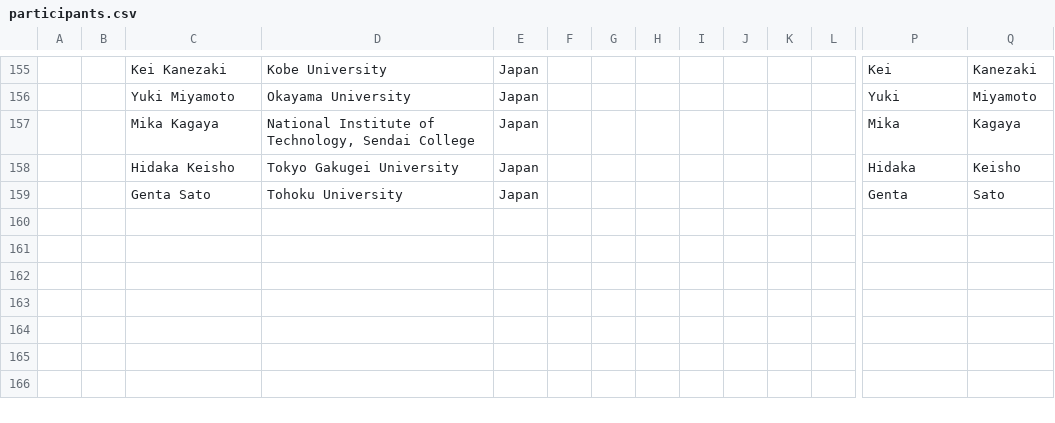
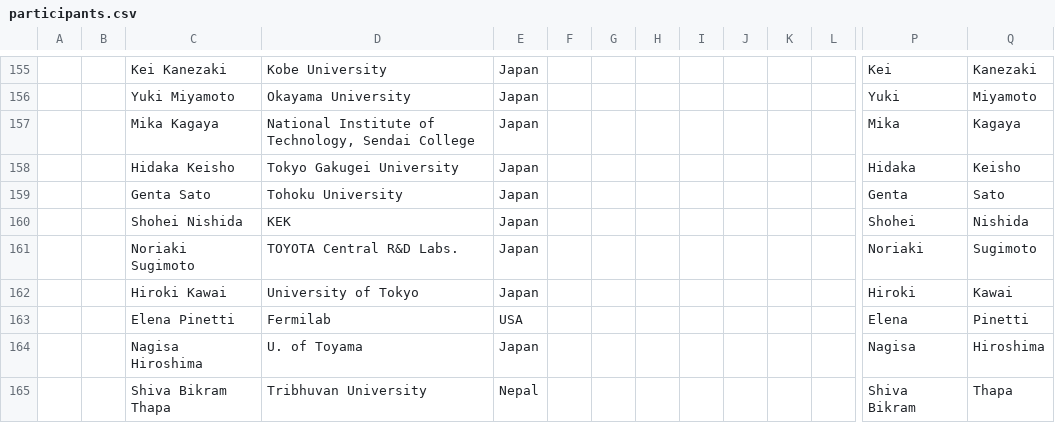
Before and after one commit to moritzhuetten/sazerac_template, a CSV file: data/participants.csv, drawn as a sheet; only a part is shown, gaps mark what is left out; rows hold the shown columns only; the diff names each change by its address in the sheet, - before the commit and + after, or states it on an @@ line.

```diff
--- a/data/participants.csv
+++ b/data/participants.csv
+row 160:  |  | Shohei Nishida | KEK | Japan |  |  |  |  |  |  |  | Shohei | Nishida
+row 161:  |  | Noriaki Sugimoto | TOYOTA Central R&D Labs. | Japan |  |  |  |  |  |  |  | Noriaki | Sugimoto
+row 162:  |  | Hiroki Kawai | University of Tokyo | Japan |  |  |  |  |  |  |  | Hiroki | Kawai
+row 163:  |  | Elena Pinetti | Fermilab | USA |  |  |  |  |  |  |  | Elena | Pinetti
+row 164:  |  | Nagisa Hiroshima | U. of Toyama | Japan |  |  |  |  |  |  |  | Nagisa | Hiroshima
+row 165:  |  | Shiva Bikram Thapa | Tribhuvan University | Nepal |  |  |  |  |  |  |  | Shiva Bikram | Thapa
```
Also changed, not shown: 1 other file.
